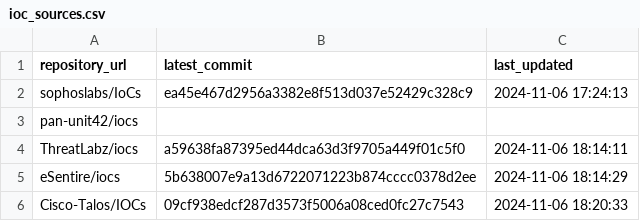
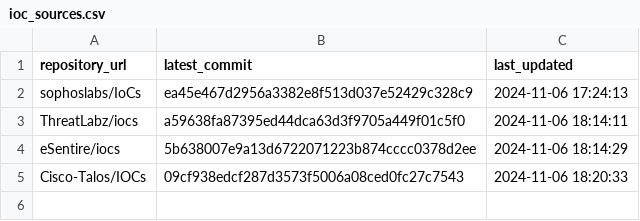
Before and after one commit to sudesh0sudesh/GithubIOC_Collector, a CSV file: ioc_sources.csv, drawn as a sheet; the diff names each change by its address in the sheet, - before the commit and + after, or states it on an @@ line.

Commit message:
Update ioc_sources.csv

```diff
--- a/ioc_sources.csv
+++ b/ioc_sources.csv
-row 3: pan-unit42/iocs
```
